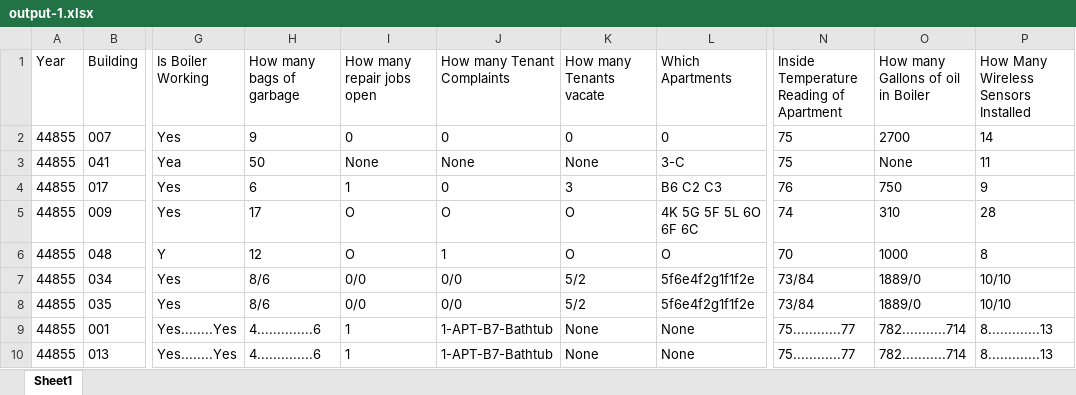
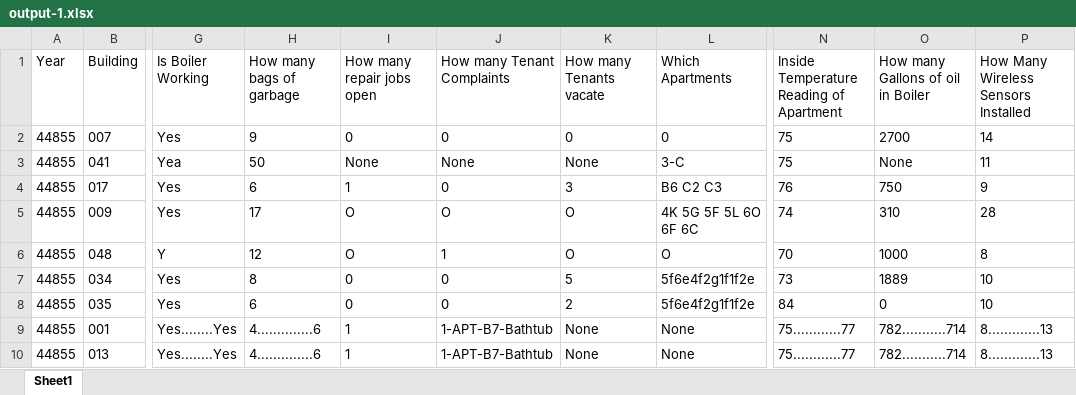
Before and after one commit to vpm911/excel-processor, an Excel workbook: src/main/resources/output-1.xlsx, sheet Sheet1, drawn as a sheet; only a part is shown, gaps mark what is left out; values as stored, in another font and other column widths than the file's, no borders; the diff names each change by its address in the sheet, - before the commit and + after, or states it on an @@ line.

```diff
--- a/src/main/resources/output-1.xlsx (sheet Sheet1)
+++ b/src/main/resources/output-1.xlsx (sheet Sheet1)
-H7 (How many bags of garbage): 8/6
+H7 (How many bags of garbage): 8
-I7:I8 (How many repair jobs open): 0/0
+I7:I8 (How many repair jobs open): 0
-J7:J8 (How many Tenant Complaints): 0/0
+J7:J8 (How many Tenant Complaints): 0
-K7 (How many Tenants vacate): 5/2
+K7 (How many Tenants vacate): 5
-N7: 73/84
+N7: 73
-O7: 1889/0
+O7: 1889
-P7:P8: 10/10
+P7:P8: 10
-H8 (How many bags of garbage): 8/6
+H8 (How many bags of garbage): 6
-K8 (How many Tenants vacate): 5/2
+K8 (How many Tenants vacate): 2
-N8: 73/84
+N8: 84
-O8: 1889/0
+O8: 0
```
Also changed, not shown: target/classes/output-1.xlsx, 2 other files.
